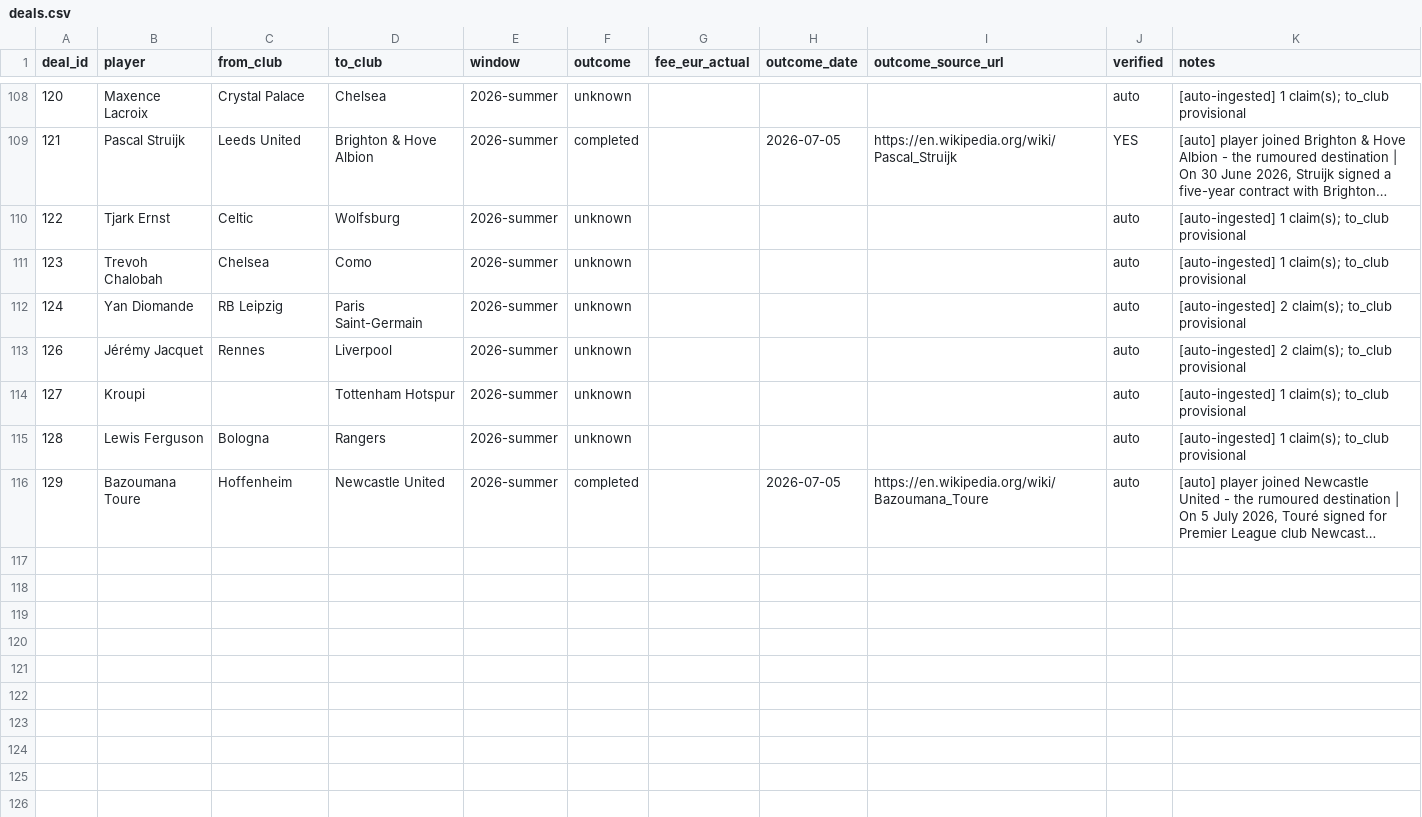
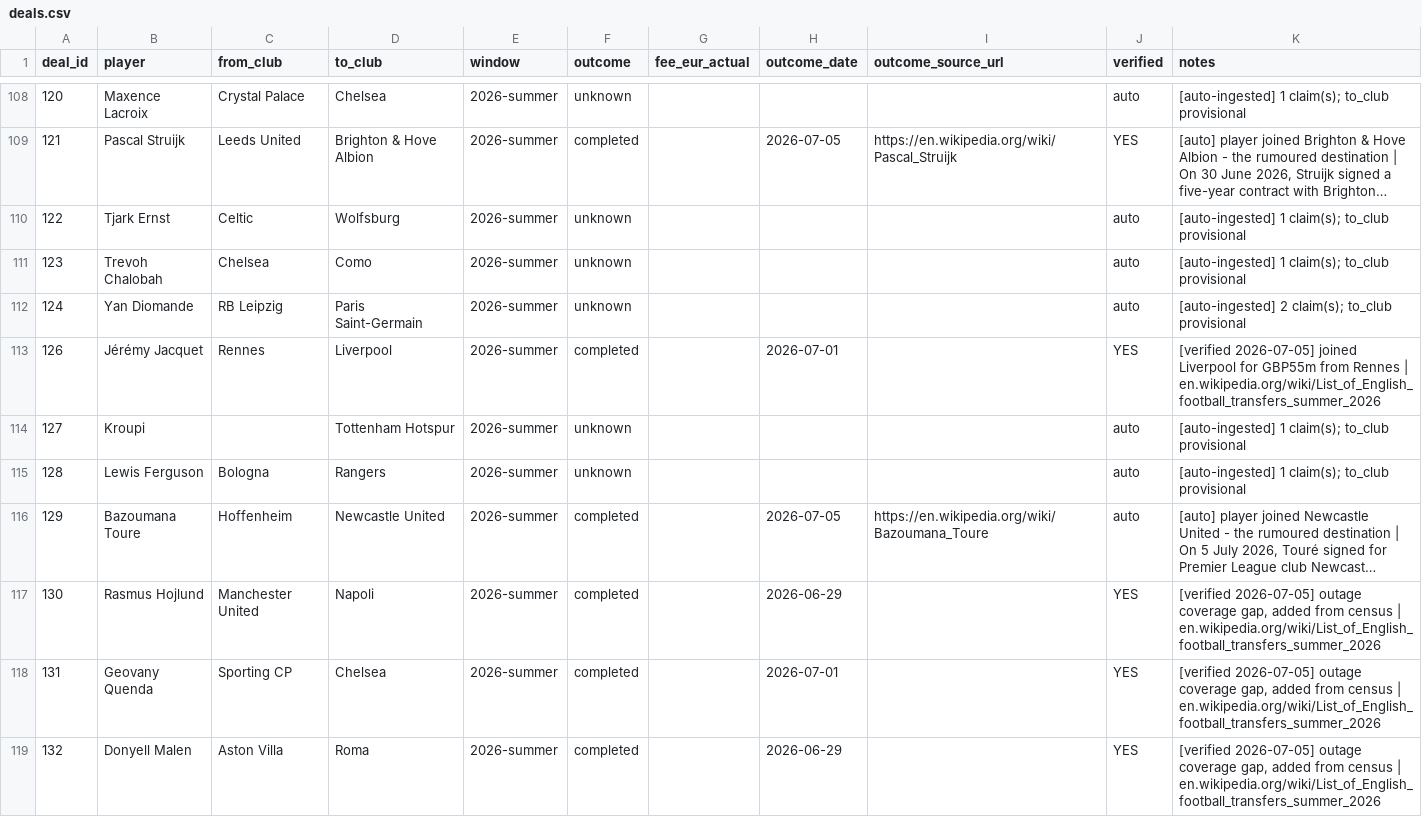
Before and after one commit to har27il/transfer-truth, a CSV file: ground-truth/deals.csv, drawn as a sheet; only a part is shown, gaps mark what is left out; long unchanged cells end in …; the diff covers the shown part only; the diff names each change by its address in the sheet, - before the commit and + after, or states it on an @@ line.

```diff
--- a/ground-truth/deals.csv
+++ b/ground-truth/deals.csv
-F113 (outcome): unknown
+F113 (outcome): completed
-H113 (outcome_date): (empty)
+H113 (outcome_date): 2026-07-01
-J113 (verified): auto
+J113 (verified): YES
-K113 (notes): [auto-ingested] 2 claim(s); to_club provisional
+K113 (notes): [verified 2026-07-05] joined Liverpool for GBP55m from Rennes | en.wikipedia.org/wiki/List_of_English_football_transfers_summer_2026
+row 117: 130 | Rasmus Hojlund | Manchester United | Napoli | 2026-summer | completed |  | 2026-06-29 |  | YES | [verified 2026-07-05] outage coverage gap, added from census | en.wikipedia.org/wiki/List_of_English_football_transfers_summer_2026
+row 118: 131 | Geovany Quenda | Sporting CP | Chelsea | 2026-summer | completed |  | 2026-07-01 |  | YES | [verified 2026-07-05] outage coverage gap, added from census | en.wikipedia.org/wiki/List_of_English_football_transfers_summer_2026
+row 119: 132 | Donyell Malen | Aston Villa | Roma | 2026-summer | completed |  | 2026-06-29 |  | YES | [verified 2026-07-05] outage coverage gap, added from census | en.wikipedia.org/wiki/List_of_English_football_transfers_summer_2026
```
Also changed, not shown: 7 added rows and 33 edited cells elsewhere in this file, ground-truth/journalist_claims.csv, 6 other files.
